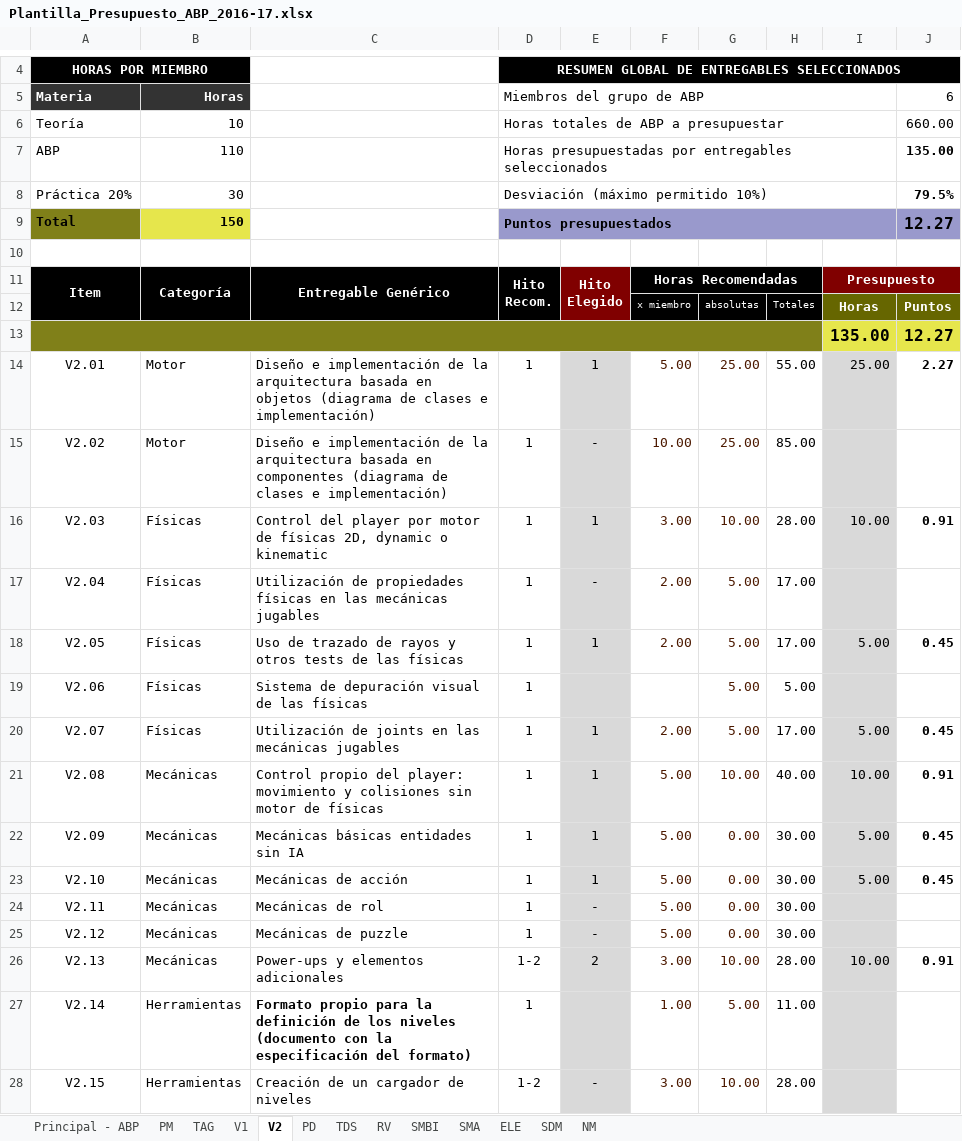
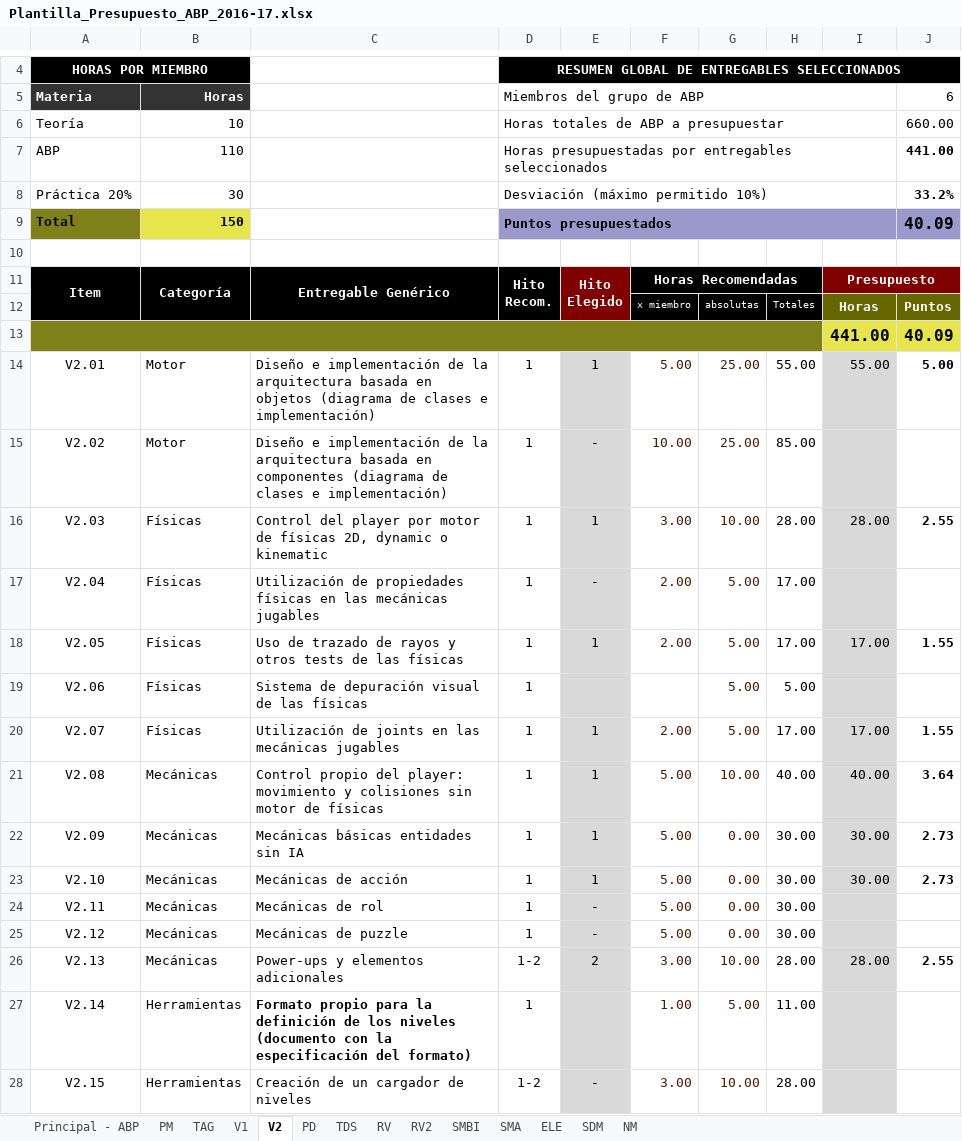
Before and after one commit to ABPMultimediaUA/code, an Excel workbook: ENTREGA/HITO0/Plantilla_Presupuesto_ABP_2016-17.xlsx, sheet V2, drawn as a sheet; only a part is shown, gaps mark what is left out; values as stored, in another font and other column widths than the file's, no borders; conditional formats not drawn; removed rows and columns are numbered as before the commit, all else as after; the diff covers the shown part only; the diff names each change by its address in the sheet, - before the commit and + after, or states it on an @@ line.

```diff
--- a/ENTREGA/HITO0/Plantilla_Presupuesto_ABP_2016-17.xlsx (sheet V2)
+++ b/ENTREGA/HITO0/Plantilla_Presupuesto_ABP_2016-17.xlsx (sheet V2)
+sheet tab: RV2
-J7: 135.00
+J7: 441.00
-J8: 79.5%
+J8: 33.2%
-J9: 12.27
+J9: 40.09
-row 13:  |  |  |  |  |  |  |  | 135.00 | 12.27
+row 13:  |  |  |  |  |  |  |  | 441.00 | 40.09
-I14: 25.00
+I14: 55.00
-J14: 2.27
+J14: 5.00
-I16: 10.00
+I16: 28.00
-J16: 0.91
+J16: 2.55
-I18: 5.00
+I18: 17.00
-J18: 0.45
+J18: 1.55
-I20: 5.00
+I20: 17.00
-J20: 0.45
+J20: 1.55
-I21: 10.00
+I21: 40.00
-J21: 0.91
+J21: 3.64
-I22:I23: 5.00
+I22:I23: 30.00
-J22:J23: 0.45
+J22:J23: 2.73
-I26: 10.00
+I26: 28.00
-J26: 0.91
+J26: 2.55
```
Also changed, not shown: 17 edited cells elsewhere in this sheet, sheet V1.
